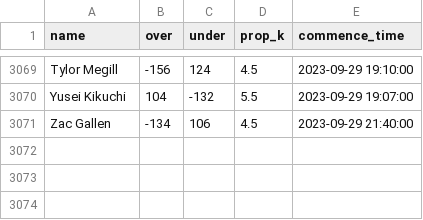
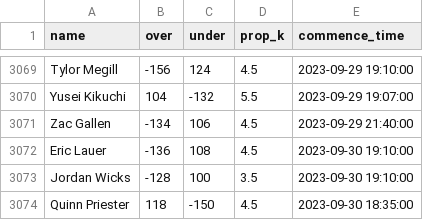
Before and after one commit to amaizehayes/sp-k-prediction-app, a CSV file: output/sp_prop_odds_history.csv, drawn as a sheet; only a part is shown, gaps mark what is left out.

```diff
--- a/output/sp_prop_odds_history.csv
+++ b/output/sp_prop_odds_history.csv
@@ -3071 +3071,4 @@ Yusei Kikuchi,104,-132,5.5,2023-09-29 19:07:00
 Zac Gallen,-134,106,4.5,2023-09-29 21:40:00
+Eric Lauer,-136,108,4.5,2023-09-30 19:10:00
+Jordan Wicks,-128,100,3.5,2023-09-30 19:10:00
+Quinn Priester,118,-150,4.5,2023-09-30 18:35:00
```
Also changed, not shown: output/probable_starter_history.csv, output/probable_starter_today.csv, 9 other files.
